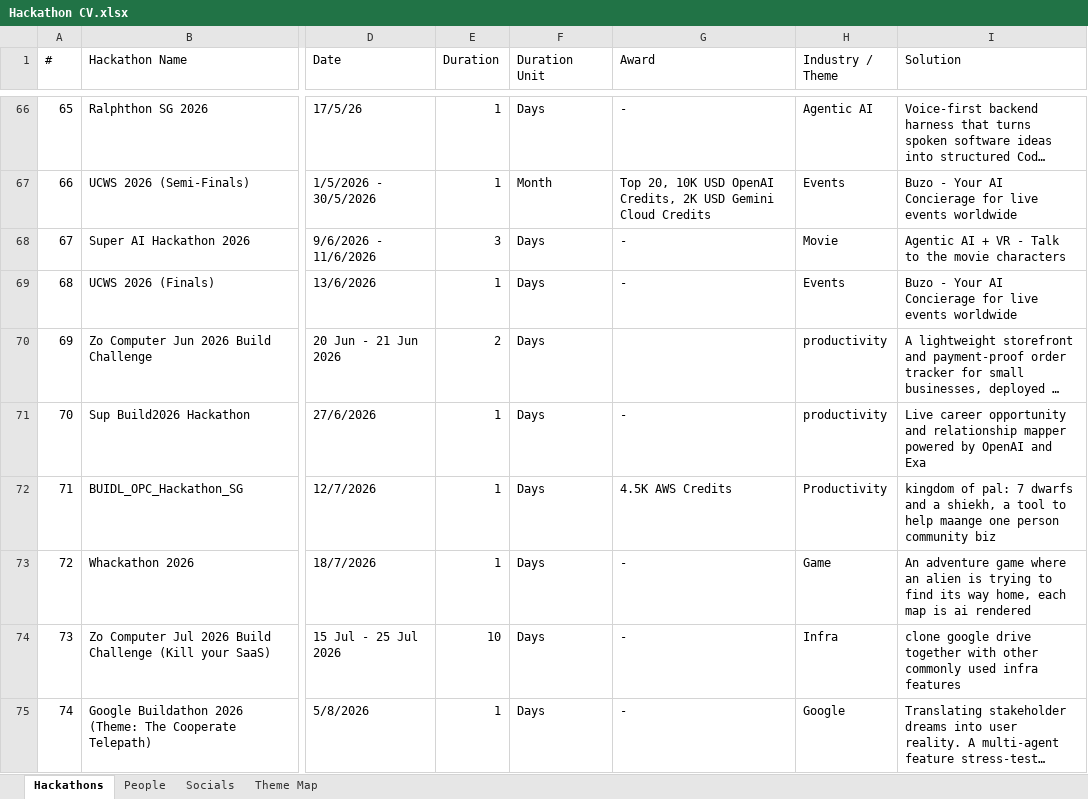
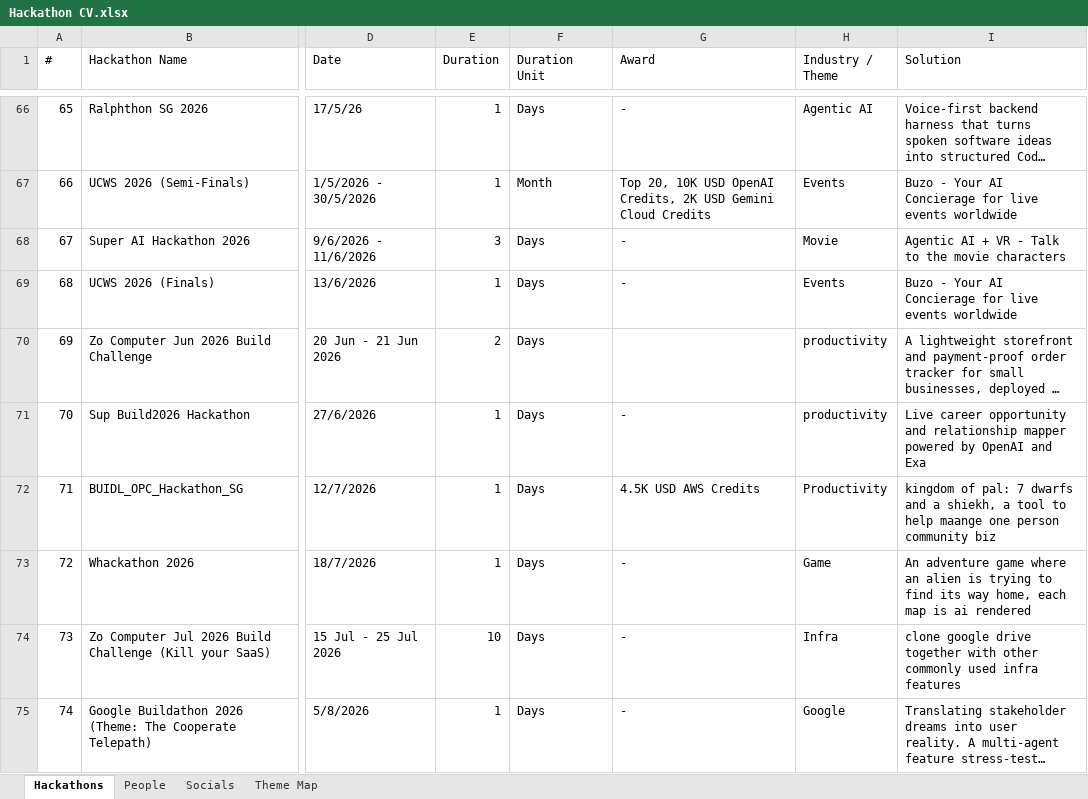
Before and after one commit to sayyidkhan/the100hackathoner, an Excel workbook: data/Hackathon CV.xlsx, sheet Hackathons, drawn as a sheet; only a part is shown, gaps mark what is left out; long unchanged cells end in …; values as stored, in another font and other column widths than the file's, no borders; the diff names each change by its address in the sheet, - before the commit and + after, or states it on an @@ line.

```diff
--- a/data/Hackathon CV.xlsx (sheet Hackathons)
+++ b/data/Hackathon CV.xlsx (sheet Hackathons)
-G72 (Award): 4.5K AWS Credits
+G72 (Award): 4.5K USD AWS Credits
```
Also changed, not shown: outputs/award-prize-cleanup-draft.xlsx, 2 other files.
